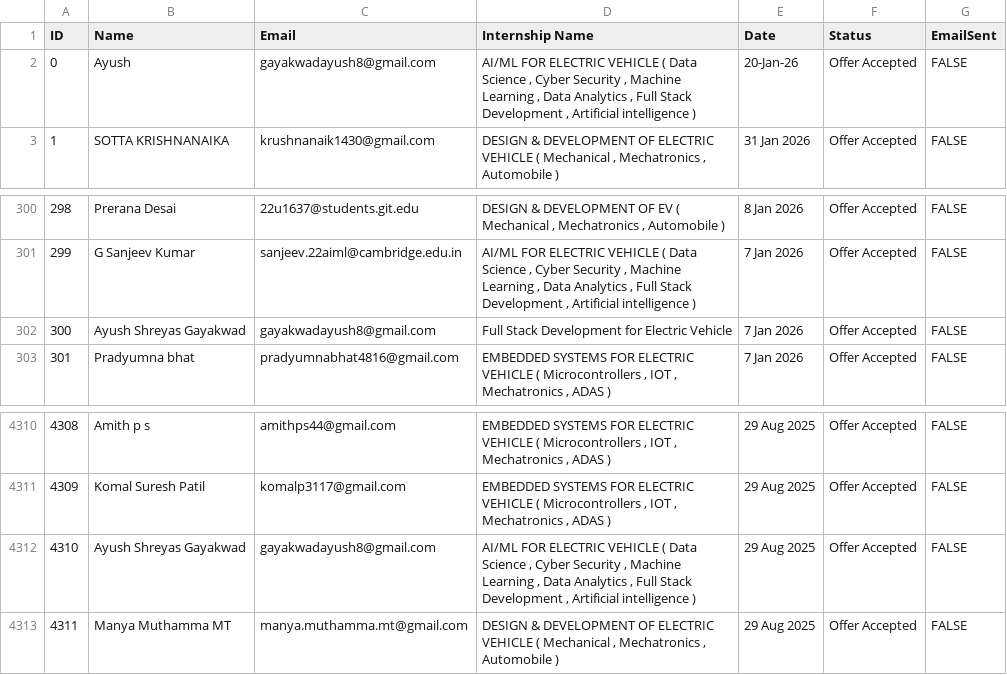
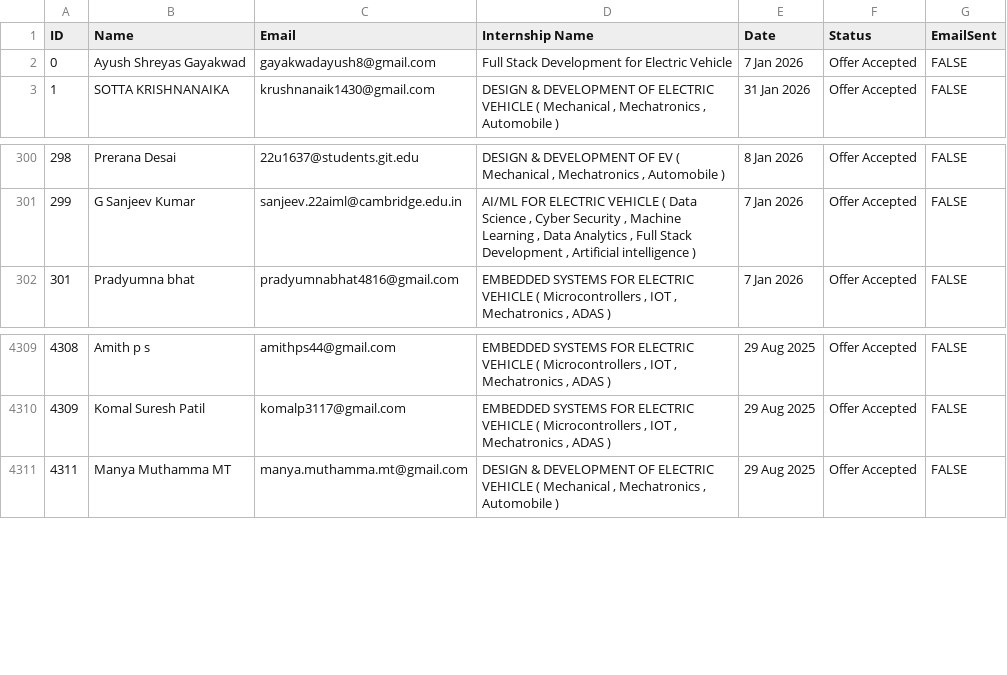
Before and after one commit to ayushgayakwad/visionastraa-website, a CSV file: VTU EV Internship Offer Letters/full_offer_accepted.csv, drawn as a sheet; only a part is shown, gaps mark what is left out.

```diff
--- a/VTU EV Internship Offer Letters/full_offer_accepted.csv
+++ b/VTU EV Internship Offer Letters/full_offer_accepted.csv
@@ -1,3 +1,3 @@
 ID,Name,Email,Internship Name,Date,Status,EmailSent
-0,Ayush,gayakwadayush8@gmail.com,"AI/ML FOR ELECTRIC VEHICLE ( Data Science , Cyber Security , Machine Learning , Data Analytics , Full Stack Development , Artificial intelligence )",20-Jan-26,Offer Accepted,FALSE
+0,Ayush Shreyas Gayakwad,gayakwadayush8@gmail.com,Full Stack Development for Electric Vehicle,7 Jan 2026,Offer Accepted,FALSE
 1,SOTTA KRISHNANAIKA,krushnanaik1430@gmail.com,"DESIGN & DEVELOPMENT OF ELECTRIC VEHICLE ( Mechanical , Mechatronics , Automobile )",31 Jan 2026,Offer Accepted,FALSE
@@ -301,3 +301,2 @@
 299,G Sanjeev Kumar,sanjeev.22aiml@cambridge.edu.in,"AI/ML FOR ELECTRIC VEHICLE ( Data Science , Cyber Security , Machine Learning , Data Analytics , Full Stack Development , Artificial intelligence )",7 Jan 2026,Offer Accepted,FALSE
-300,Ayush Shreyas Gayakwad,gayakwadayush8@gmail.com,Full Stack Development for Electric Vehicle,7 Jan 2026,Offer Accepted,FALSE
 301,Pradyumna bhat,pradyumnabhat4816@gmail.com,"EMBEDDED SYSTEMS FOR ELECTRIC VEHICLE ( Microcontrollers , IOT , Mechatronics , ADAS )",7 Jan 2026,Offer Accepted,FALSE
@@ -4311,3 +4310,2 @@
 4309,Komal Suresh Patil,komalp3117@gmail.com,"EMBEDDED SYSTEMS FOR ELECTRIC VEHICLE ( Microcontrollers , IOT , Mechatronics , ADAS )",29 Aug 2025,Offer Accepted,FALSE
-4310,Ayush Shreyas Gayakwad,gayakwadayush8@gmail.com,"AI/ML FOR ELECTRIC VEHICLE ( Data Science , Cyber Security , Machine Learning , Data Analytics , Full Stack Development , Artificial intelligence )",29 Aug 2025,Offer Accepted,FALSE
 4311,Manya Muthamma MT,manya.muthamma.mt@gmail.com,"DESIGN & DEVELOPMENT OF ELECTRIC VEHICLE ( Mechanical , Mechatronics , Automobile )",29 Aug 2025,Offer Accepted,FALSE
```
Also changed, not shown: 1 other file.
